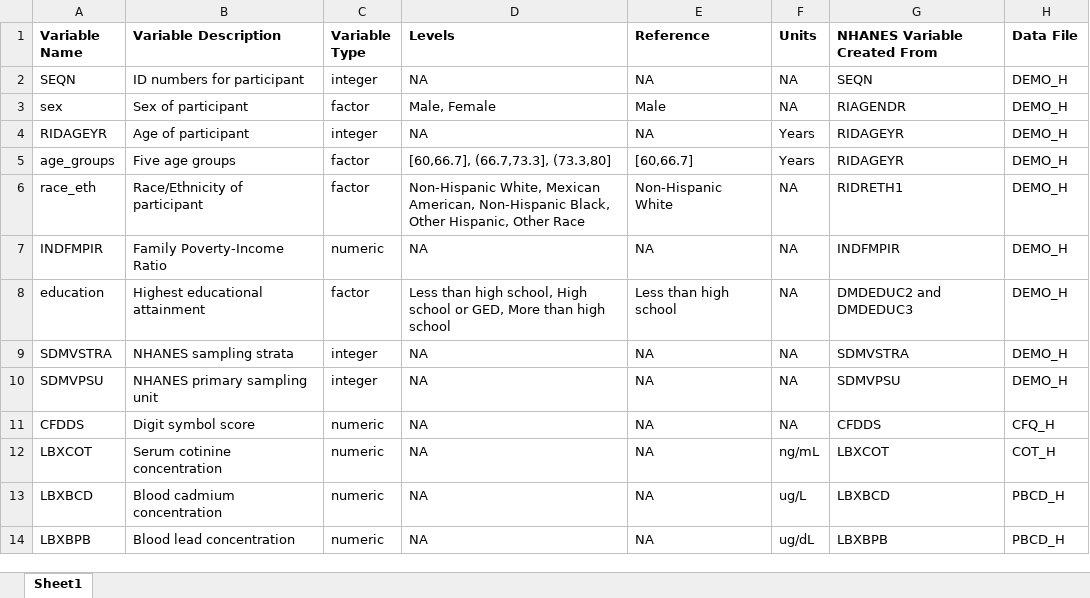
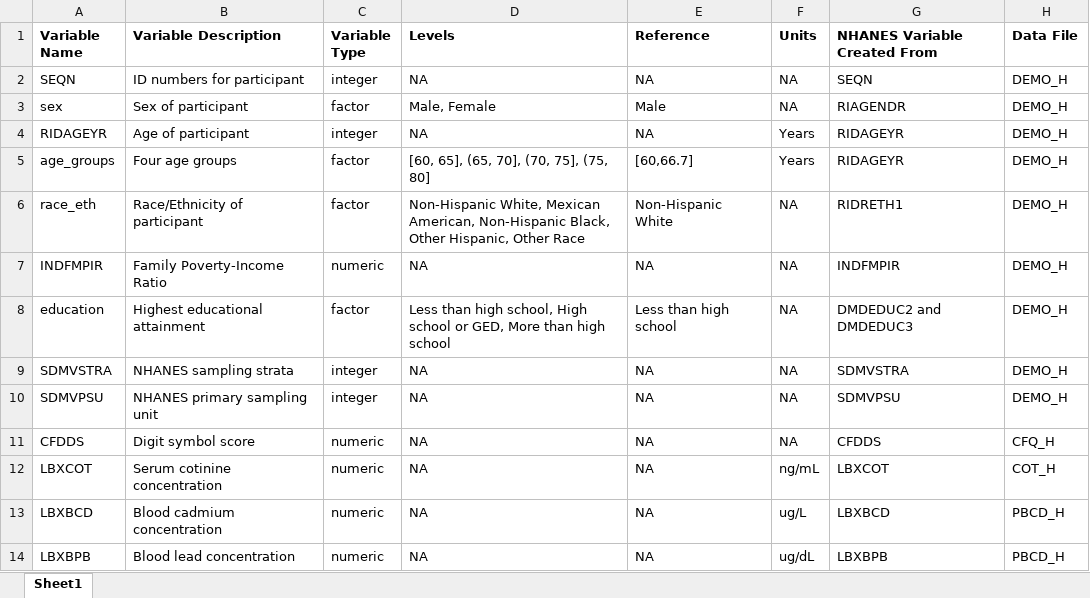
Before and after one commit to bakulski/EPID674_03_Descriptive_Statistics_Class, an Excel workbook: NHANES_data_dictionary_homework.xlsx, sheet Sheet1, drawn as a sheet; values as stored, in another font and other column widths than the file's, no borders; the diff names each change by its address in the sheet, - before the commit and + after, or states it on an @@ line.

Commit message:
homework 3 update for online

```diff
--- a/NHANES_data_dictionary_homework.xlsx (sheet Sheet1)
+++ b/NHANES_data_dictionary_homework.xlsx (sheet Sheet1)
-B5 (Variable Description): Five age groups
+B5 (Variable Description): Four age groups
-D5 (Levels): [60,66.7], (66.7,73.3], (73.3,80]
+D5 (Levels): [60, 65], (65, 70], (70, 75], (75, 80]
```
Also changed, not shown: 7 other files.
